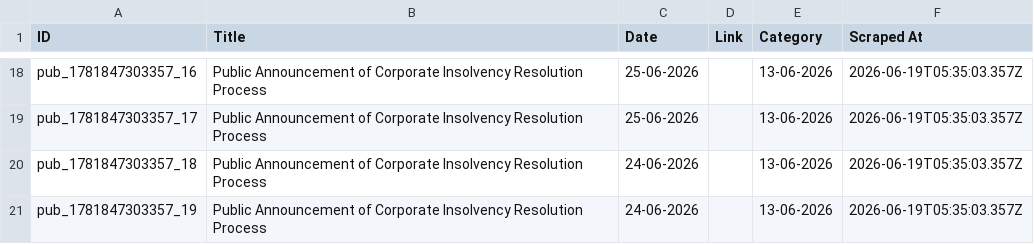
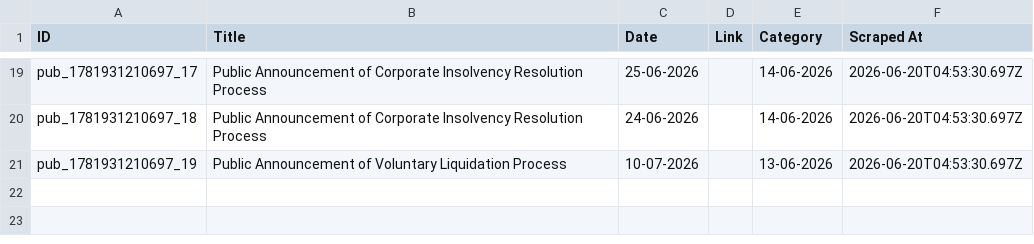
Before and after one commit to prometheus5863/form-g-aarsh, a CSV file: data/public_announcements.csv, drawn as a sheet; only a part is shown, gaps mark what is left out; removed rows and columns are numbered as before the commit, all else as after; the diff covers the shown part only; the diff names each change by its address in the sheet, - before the commit and + after, or states it on an @@ line.

```diff
--- a/data/public_announcements.csv
+++ b/data/public_announcements.csv
-A19 (ID): pub_1781847303357_16
+A19 (ID): pub_1781931210697_17
-E19 (Category): 13-06-2026
+E19 (Category): 14-06-2026
-F19 (Scraped At): 2026-06-19T05:35:03.357Z
+F19 (Scraped At): 2026-06-20T04:53:30.697Z
-row 19: pub_1781847303357_17 | Public Announcement of Corporate Insolvency Resolution Process | 25-06-2026 |  | 13-06-2026 | 2026-06-19T05:35:03.357Z
-A20 (ID): pub_1781847303357_18
+A20 (ID): pub_1781931210697_18
-E20 (Category): 13-06-2026
+E20 (Category): 14-06-2026
-F20:F21 (Scraped At): 2026-06-19T05:35:03.357Z
+F20:F21 (Scraped At): 2026-06-20T04:53:30.697Z
-A21 (ID): pub_1781847303357_19
+A21 (ID): pub_1781931210697_19
-B21 (Title): …Announcement of Corporate Insolvency Resolution Process
+B21 (Title): …Announcement of Voluntary Liquidation Process
-C21 (Date): 24-06-2026
+C21 (Date): 10-07-2026
```
Also changed, not shown: 6 added rows, 5 removed rows and 25 edited cells elsewhere in this file, data/announcements.csv, data/assignments.csv.
